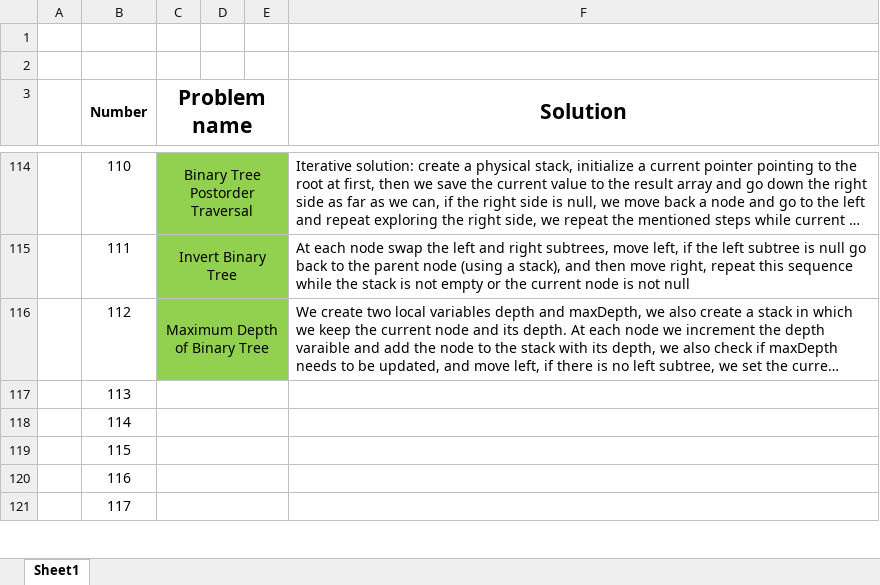
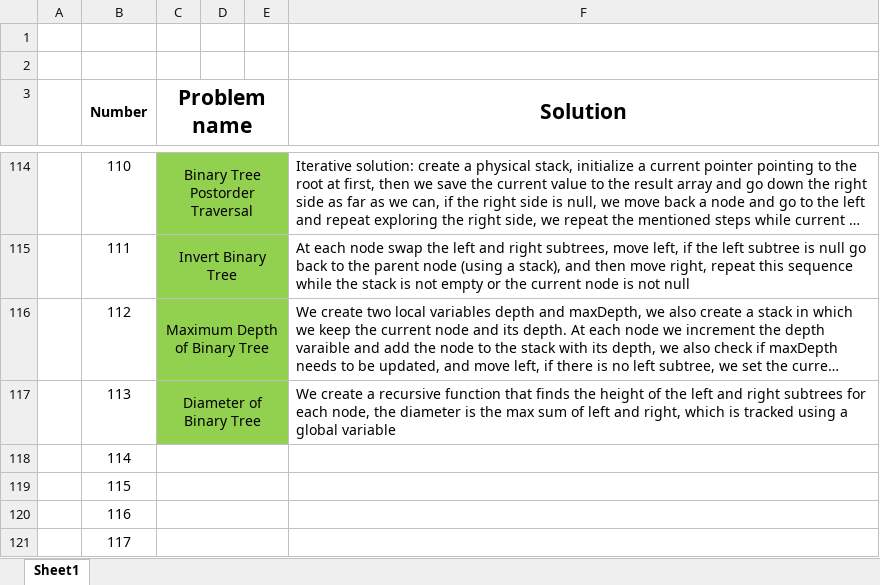
Before and after one commit to AinisALaur/Daily-HackerRank-NeetCode-challenges, an Excel workbook: Solution explanations.xlsx, sheet Sheet1, drawn as a sheet; only a part is shown, gaps mark what is left out; long unchanged cells end in …; values as stored, in another font and other column widths than the file's, no borders; the diff names each change by its address in the sheet, - before the commit and + after, or states it on an @@ line.

Commit message:
Added challenge 6 explanation (number 113)

```diff
--- a/Solution explanations.xlsx (sheet Sheet1)
+++ b/Solution explanations.xlsx (sheet Sheet1)
-C117 (Problem name): (empty)
+C117 (Problem name): Diameter of Binary Tree
-C117:E117 fill: none
+C117:E117 fill: #92D050
-F117 (Solution): (empty)
+F117 (Solution): We create a recursive function that finds the height of the left and right subtrees for each node, the diameter is the max sum of left and right, which is tracked using a global variable
```
